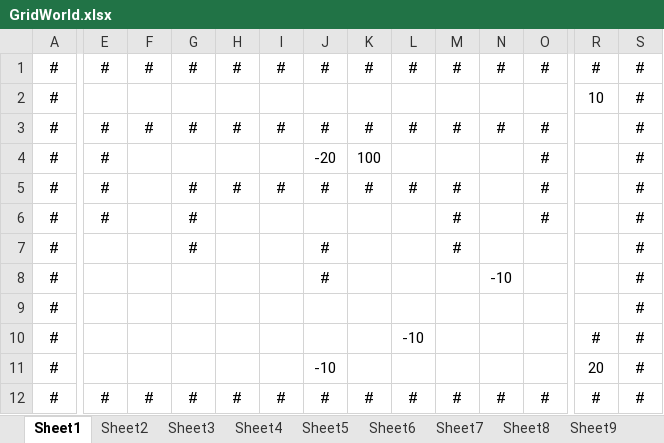
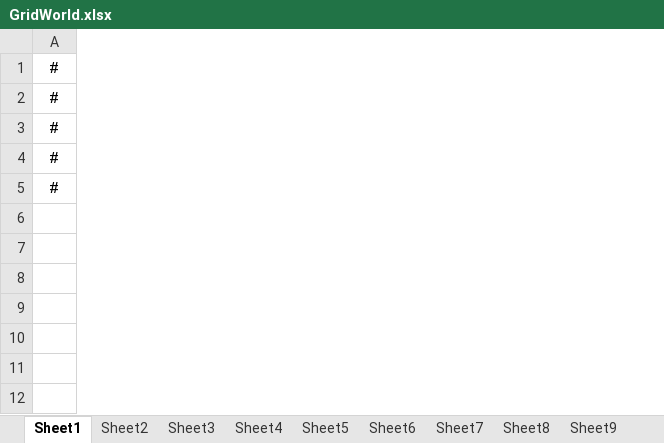
Before and after one commit to lordleoo/RL_Practice, an Excel workbook: GridWorld.xlsx, sheet Sheet1, drawn as a sheet; only a part is shown, gaps mark what is left out; values as stored, in another font and other column widths than the file's, no borders; conditional formats not drawn; removed rows and columns are numbered as before the commit, all else as after; rows hold the shown columns only; the diff covers the shown part only; the diff names each change by its address in the sheet, - before the commit and + after, or states it on an @@ line.

```diff
--- a/GridWorld.xlsx (sheet Sheet1)
+++ b/GridWorld.xlsx (sheet Sheet1)
-column E, row 1: #; row 3: #; row 12: #
-column F, row 1: #; row 3: #; row 12: #
-column G, row 1: #; row 3: #; row 12: #
-column H, row 1: #; row 3: #; row 12: #
-column I, row 1: #; row 3: #; row 12: #
-column J, row 1: #; row 3: #; rows 11-12: -10 | #
-column K, row 1: #; row 3: #; row 12: #
-column L, row 1: #; row 3: #; rows 10-12: -10 |  | #
-column M, row 1: #; row 3: #; row 12: #
-column N, row 1: #; row 3: #; row 12: #
-column O, row 1: #; row 3: #; row 12: #
-column R, row 1: #; rows 10-12: # | 20 | #
-column S, row 1: #; row 3: #; rows 10-12: all #
-row 2: # |  |  |  |  |  |  |  |  |  |  |  | 10 | #
-row 4: # | # |  |  |  |  | -20 | 100 |  |  |  | # |  | #
-row 5: # | # |  | # | # | # | # | # | # | # |  | # |  | #
-row 6: # | # |  | # |  |  |  |  |  | # |  | # |  | #
-row 7: # |  |  | # |  |  | # |  |  | # |  |  |  | #
-row 8: # |  |  |  |  |  | # |  |  |  | -10 |  |  | #
-row 9: # |  |  |  |  |  |  |  |  |  |  |  |  | #
```
Also changed, not shown: 5 edited cells elsewhere in this sheet, sheet Sheet3, sheet Sheet8, sheet Sheet7, sheet Sheet2, sheet Sheet5, sheet Sheet6, 2 more sheets, other sheet tabs.
